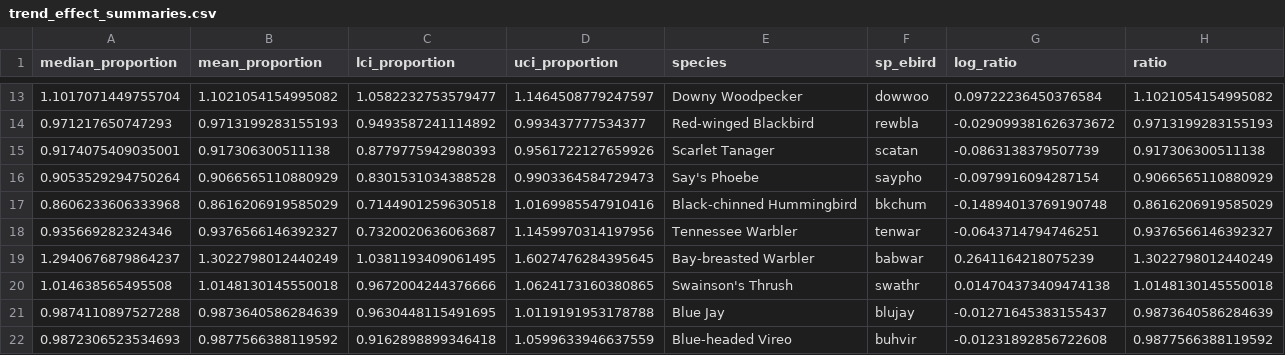
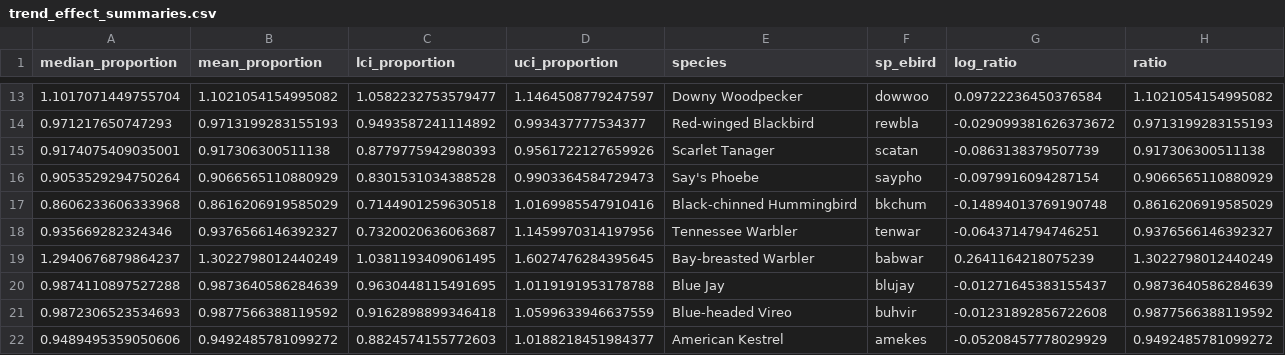
Before and after one commit to AdamCSmithCWS/PIF_population_estimates, a CSV file: final_figures/trend_effect_summaries.csv, drawn as a sheet; only a part is shown, gaps mark what is left out; the shorter side is filled out with more unchanged rows; the diff names each change by its address in the sheet, - before the commit and + after, or states it on an @@ line.

```diff
--- a/final_figures/trend_effect_summaries.csv
+++ b/final_figures/trend_effect_summaries.csv
-row 20: 1.014638565495508 | 1.0148130145550018 | 0.9672004244376666 | 1.0624173160380865 | Swainson's Thrush | swathr | 0.014704373409474138 | 1.0148130145550018
```
Also changed, not shown: final_figures/usa_canada_comparison_eBird_existing_w_EDR.csv, 14 other files.
